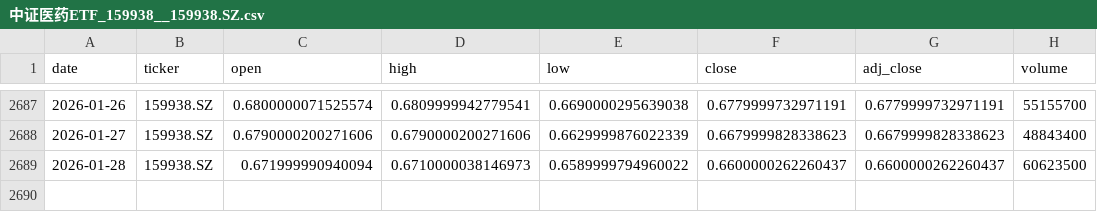
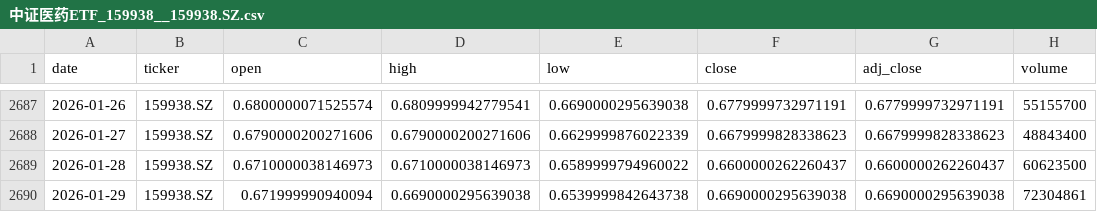
Before and after one commit to zid036116-ship-it/-, a CSV file: docs/market_data/中证医药ETF_159938__159938.SZ.csv, drawn as a sheet; only a part is shown, gaps mark what is left out.

```diff
--- a/docs/market_data/中证医药ETF_159938__159938.SZ.csv
+++ b/docs/market_data/中证医药ETF_159938__159938.SZ.csv
@@ -2688,2 +2688,3 @@
 2026-01-27,159938.SZ,0.6790000200271606,0.6790000200271606,0.6629999876022339,0.6679999828338623,0.6679999828338623,48843400
-2026-01-28,159938.SZ,0.671999990940094,0.6710000038146973,0.6589999794960022,0.6600000262260437,0.6600000262260437,60623500
+2026-01-28,159938.SZ,0.6710000038146973,0.6710000038146973,0.6589999794960022,0.6600000262260437,0.6600000262260437,60623500
+2026-01-29,159938.SZ,0.671999990940094,0.6690000295639038,0.6539999842643738,0.6690000295639038,0.6690000295639038,72304861
```
Also changed, not shown: docs/market_data/沪深300ETF_华泰柏瑞__510300.SS.csv, docs/market_data/证券公司ETF_512880__512880.SS.csv, 10 other files.
